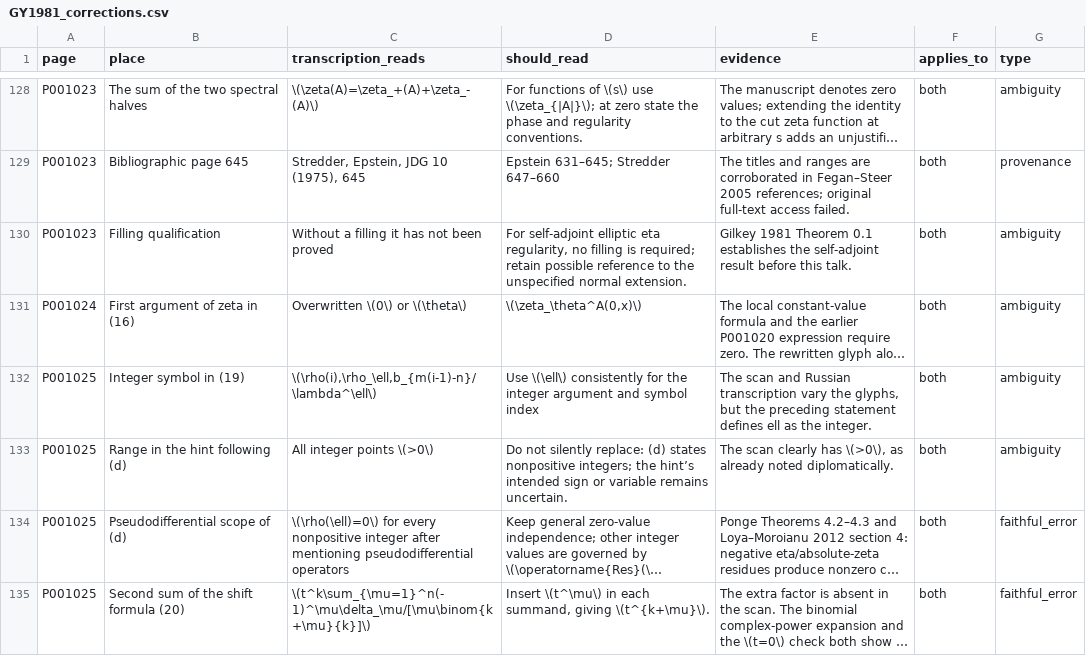
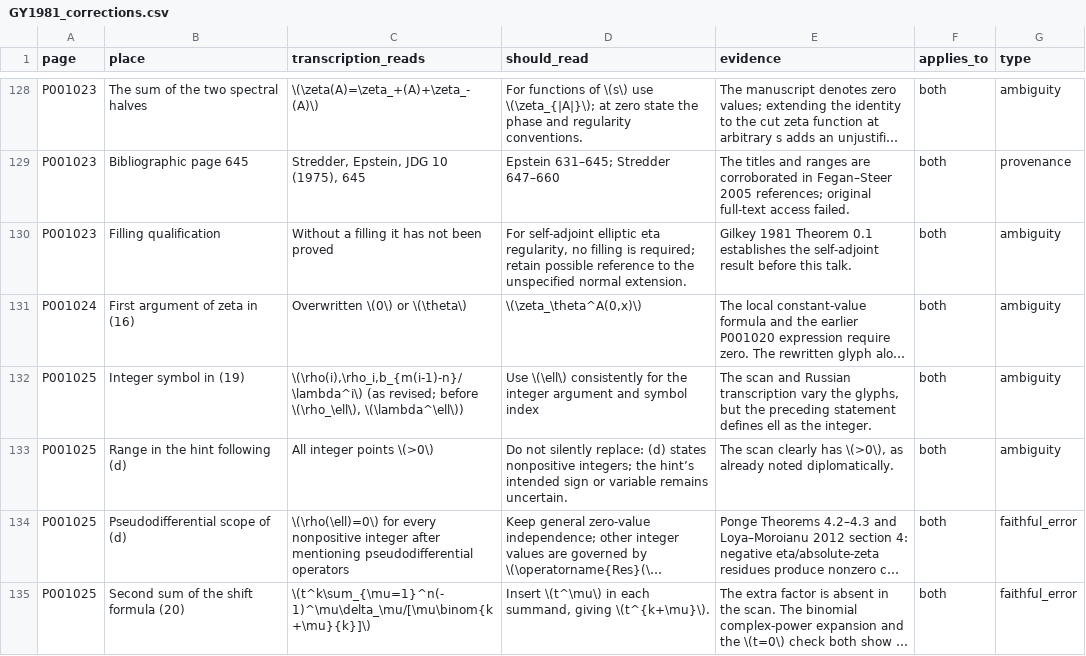
Before and after one commit to KokunoYumeto/gelfand-seminar-russian-diplomatic, a CSV file: companion/years/GY1981/GY1981_corrections.csv, drawn as a sheet; only a part is shown, gaps mark what is left out; long unchanged cells end in …; the diff names each change by its address in the sheet, - before the commit and + after, or states it on an @@ line.

```diff
--- a/companion/years/GY1981/GY1981_corrections.csv
+++ b/companion/years/GY1981/GY1981_corrections.csv
-C132 (transcription_reads): \(\rho(i),\rho_\ell,b_{m(i-1)-n}/\lambda^\ell\)
+C132 (transcription_reads): \(\rho(i),\rho_i,b_{m(i-1)-n}/\lambda^i\) (as revised; before \(\rho_\ell\), \(\lambda^\ell\))
```
Also changed, not shown: companion/years/GY1965/GY1965_corrections.csv, companion/years/GY1966/GY1966_corrections.csv, 13 other files.
